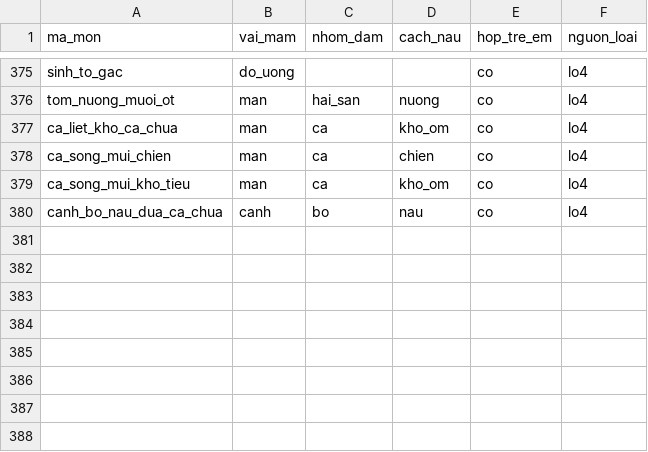
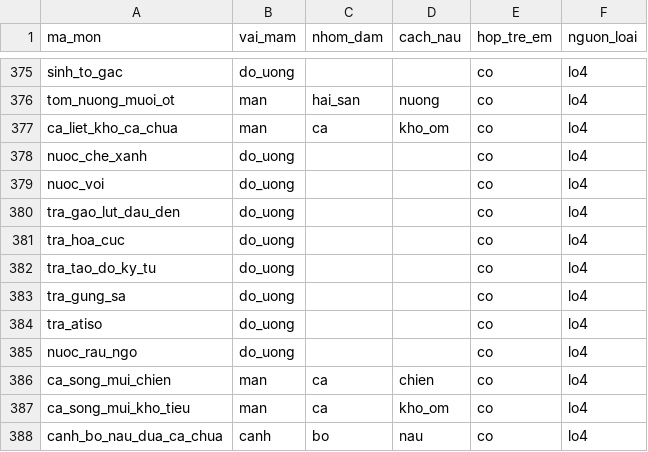
Before and after one commit to quaitinh/ca-chef, a CSV file: data/de_xuat/mon_nhan.csv, drawn as a sheet; only a part is shown, gaps mark what is left out; the diff names each change by its address in the sheet, - before the commit and + after, or states it on an @@ line.

```diff
--- a/data/de_xuat/mon_nhan.csv
+++ b/data/de_xuat/mon_nhan.csv
+row 378: nuoc_che_xanh | do_uong |  |  | co | lo4
+row 379: nuoc_voi | do_uong |  |  | co | lo4
+row 380: tra_gao_lut_dau_den | do_uong |  |  | co | lo4
+row 381: tra_hoa_cuc | do_uong |  |  | co | lo4
+row 382: tra_tao_do_ky_tu | do_uong |  |  | co | lo4
+row 383: tra_gung_sa | do_uong |  |  | co | lo4
+row 384: tra_atiso | do_uong |  |  | co | lo4
+row 385: nuoc_rau_ngo | do_uong |  |  | co | lo4
```
Also changed, not shown: 12 other files.
